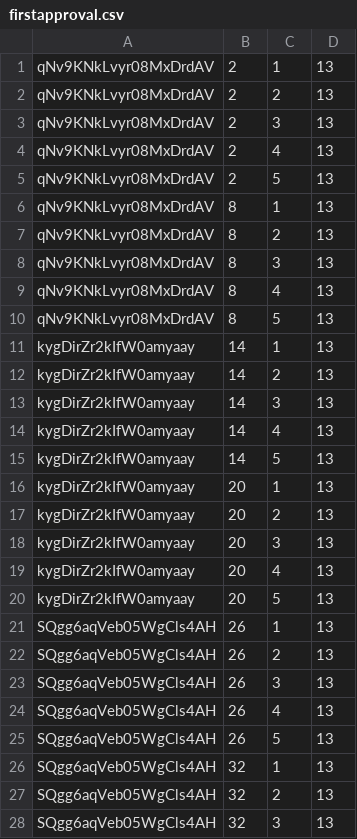
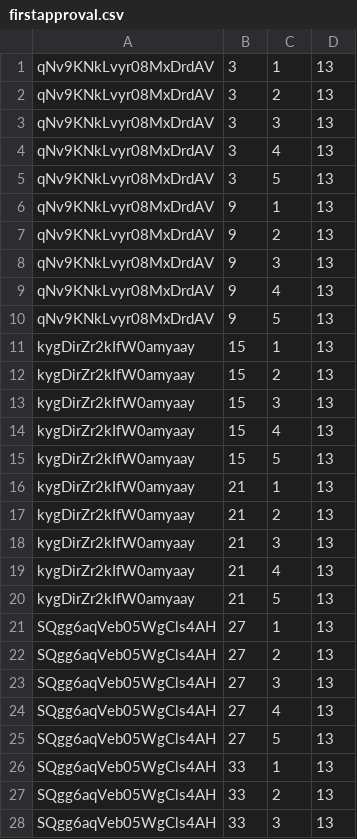
Before and after one commit to OpenLMIS/performance-testing, a CSV file: resources/firstapproval.csv, drawn as a sheet; only a part is shown; the diff covers the shown part only.

```diff
--- a/resources/firstapproval.csv
+++ b/resources/firstapproval.csv
@@ -1,28 +1,28 @@
-qNv9KNkLvyr08MxDrdAV,2,1,13
-qNv9KNkLvyr08MxDrdAV,2,2,13
-qNv9KNkLvyr08MxDrdAV,2,3,13
-qNv9KNkLvyr08MxDrdAV,2,4,13
-qNv9KNkLvyr08MxDrdAV,2,5,13
-qNv9KNkLvyr08MxDrdAV,8,1,13
-qNv9KNkLvyr08MxDrdAV,8,2,13
-qNv9KNkLvyr08MxDrdAV,8,3,13
-qNv9KNkLvyr08MxDrdAV,8,4,13
-qNv9KNkLvyr08MxDrdAV,8,5,13
-kygDirZr2kIfW0amyaay,14,1,13
-kygDirZr2kIfW0amyaay,14,2,13
-kygDirZr2kIfW0amyaay,14,3,13
-kygDirZr2kIfW0amyaay,14,4,13
-kygDirZr2kIfW0amyaay,14,5,13
-kygDirZr2kIfW0amyaay,20,1,13
-kygDirZr2kIfW0amyaay,20,2,13
-kygDirZr2kIfW0amyaay,20,3,13
-kygDirZr2kIfW0amyaay,20,4,13
-kygDirZr2kIfW0amyaay,20,5,13
-SQgg6aqVeb05WgCls4AH,26,1,13
-SQgg6aqVeb05WgCls4AH,26,2,13
-SQgg6aqVeb05WgCls4AH,26,3,13
-SQgg6aqVeb05WgCls4AH,26,4,13
-SQgg6aqVeb05WgCls4AH,26,5,13
-SQgg6aqVeb05WgCls4AH,32,1,13
-SQgg6aqVeb05WgCls4AH,32,2,13
-SQgg6aqVeb05WgCls4AH,32,3,13
+qNv9KNkLvyr08MxDrdAV,3,1,13
+qNv9KNkLvyr08MxDrdAV,3,2,13
+qNv9KNkLvyr08MxDrdAV,3,3,13
+qNv9KNkLvyr08MxDrdAV,3,4,13
+qNv9KNkLvyr08MxDrdAV,3,5,13
+qNv9KNkLvyr08MxDrdAV,9,1,13
+qNv9KNkLvyr08MxDrdAV,9,2,13
+qNv9KNkLvyr08MxDrdAV,9,3,13
+qNv9KNkLvyr08MxDrdAV,9,4,13
+qNv9KNkLvyr08MxDrdAV,9,5,13
+kygDirZr2kIfW0amyaay,15,1,13
+kygDirZr2kIfW0amyaay,15,2,13
+kygDirZr2kIfW0amyaay,15,3,13
+kygDirZr2kIfW0amyaay,15,4,13
+kygDirZr2kIfW0amyaay,15,5,13
+kygDirZr2kIfW0amyaay,21,1,13
+kygDirZr2kIfW0amyaay,21,2,13
+kygDirZr2kIfW0amyaay,21,3,13
+kygDirZr2kIfW0amyaay,21,4,13
+kygDirZr2kIfW0amyaay,21,5,13
+SQgg6aqVeb05WgCls4AH,27,1,13
+SQgg6aqVeb05WgCls4AH,27,2,13
+SQgg6aqVeb05WgCls4AH,27,3,13
+SQgg6aqVeb05WgCls4AH,27,4,13
+SQgg6aqVeb05WgCls4AH,27,5,13
+SQgg6aqVeb05WgCls4AH,33,1,13
+SQgg6aqVeb05WgCls4AH,33,2,13
+SQgg6aqVeb05WgCls4AH,33,3,13
```
Also changed, not shown: 122 edited cells elsewhere in this file, 3 other files.
